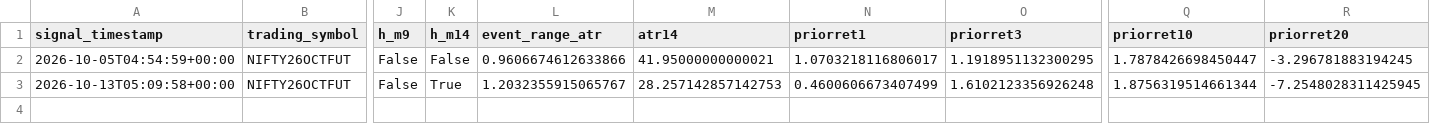
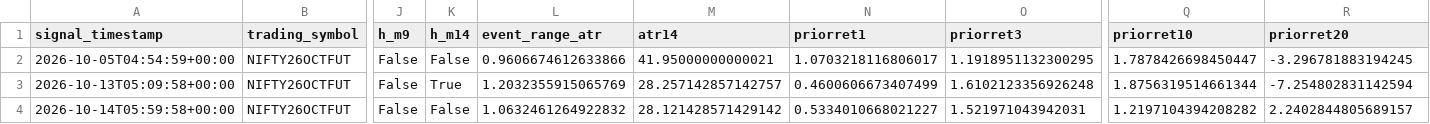
Before and after one commit to NexttTrader/Nifty50-Minute-Data, a CSV file: research/data/forward/PHASE87_FROZEN_SIGNALS.csv, drawn as a sheet; only a part is shown, gaps mark what is left out; rows hold the shown columns only; the diff names each change by its address in the sheet, - before the commit and + after, or states it on an @@ line.

```diff
--- a/research/data/forward/PHASE87_FROZEN_SIGNALS.csv
+++ b/research/data/forward/PHASE87_FROZEN_SIGNALS.csv
-L3 (event_range_atr): 1.2032355915065767
+L3 (event_range_atr): 1.2032355915065769
-M3 (atr14): 28.257142857142753
+M3 (atr14): 28.257142857142757
-R3 (priorret20): -7.2548028311425945
+R3 (priorret20): -7.254802831142594
+row 4: 2026-10-14T05:59:58+00:00 | NIFTY26OCTFUT | False | False | 1.0632461264922832 | 28.121428571429142 | 0.5334010668021227 | 1.521971043942031 | 1.2197104394208282 | 2.2402844805689157
```
Also changed, not shown: research/data/forward/PHASE87_FORWARD_MANIFEST.csv, research/data/forward/PHASE87_SIGNAL_OUTCOMES.csv, 4 other files.
